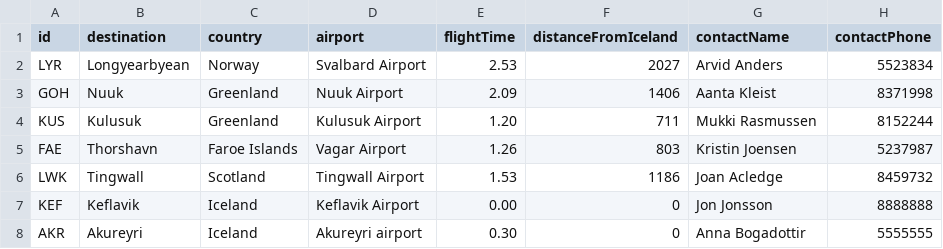
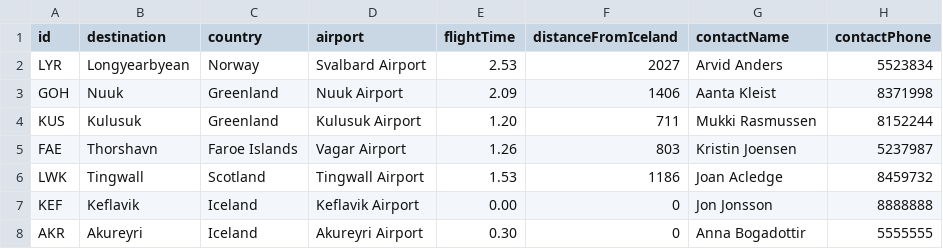
Before and after one commit to DonNinja/VLN-1, a CSV file: STUDENTDATA/Destinations.csv, drawn as a sheet.

```diff
--- a/STUDENTDATA/Destinations.csv
+++ b/STUDENTDATA/Destinations.csv
@@ -7,2 +7,2 @@ LWK,Tingwall,Scotland,Tingwall Airport,1.53,1186,Joan Acledge,8459732
 KEF,Keflavik,Iceland,Keflavik Airport,0.00,0,Jon Jonsson,8888888
-AKR,Akureyri,Iceland,Akureyri airport,0.30,0,Anna Bogadottir,5555555
+AKR,Akureyri,Iceland,Akureyri Airport,0.30,0,Anna Bogadottir,5555555
```
Also changed, not shown: STUDENTDATA/Flights.csv, 7 other files.
